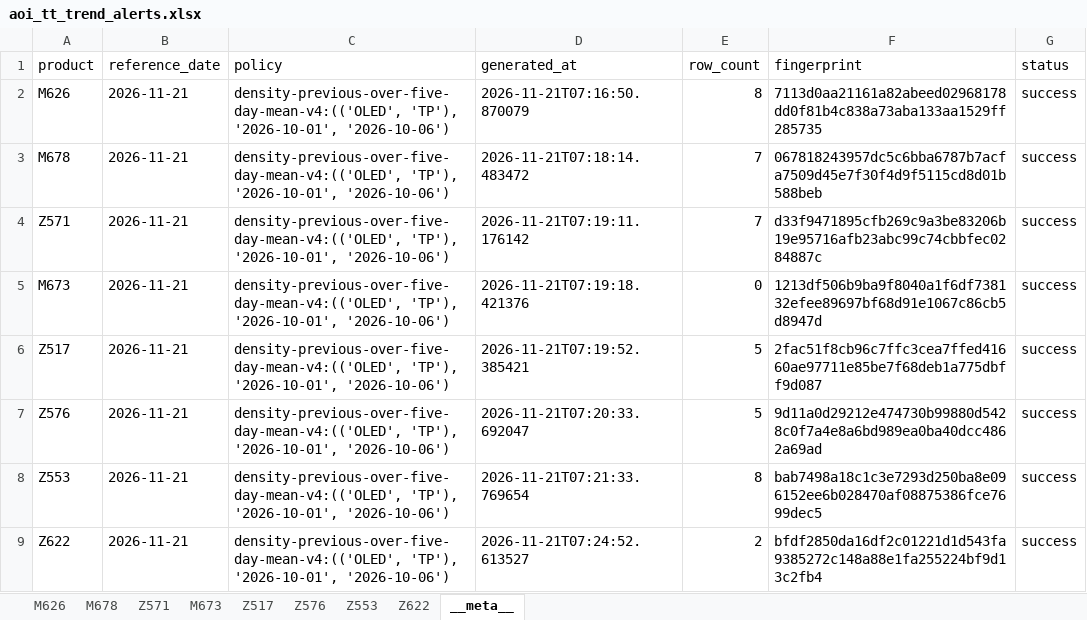
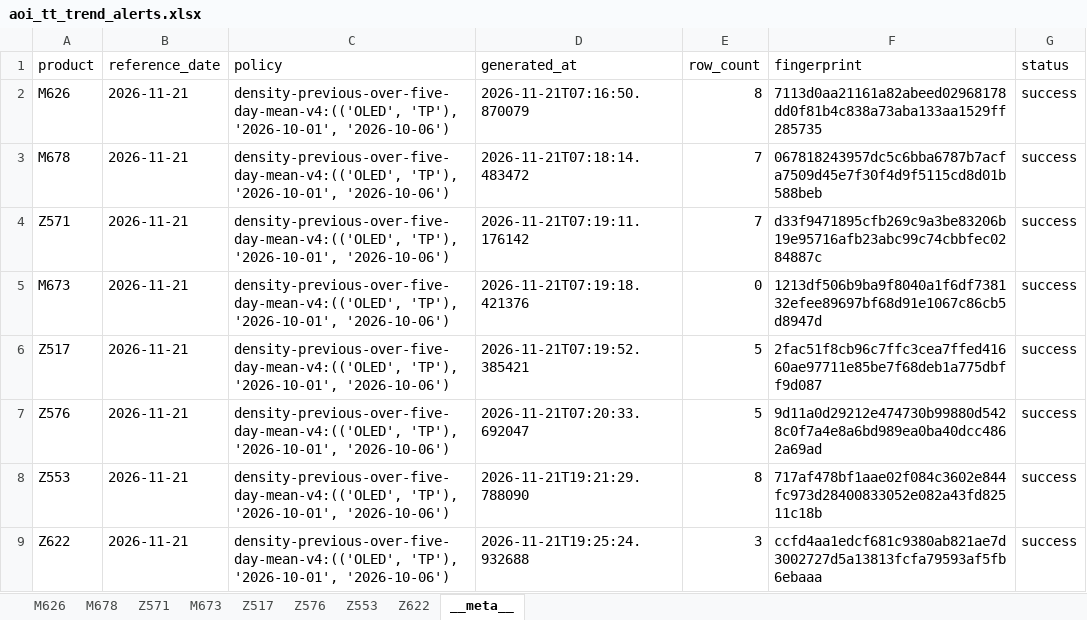
Before and after one commit to wzygio/vivo-project, an Excel workbook: resources/inline_domain/aoi_tt/aoi_tt_trend_alerts.xlsx, sheet __meta__, drawn as a sheet; values as stored, in another font and other column widths than the file's, no borders; the diff names each change by its address in the sheet, - before the commit and + after, or states it on an @@ line.

```diff
--- a/resources/inline_domain/aoi_tt/aoi_tt_trend_alerts.xlsx (sheet __meta__)
+++ b/resources/inline_domain/aoi_tt/aoi_tt_trend_alerts.xlsx (sheet __meta__)
-D8 (generated_at): 2026-11-21T07:21:33.769654
+D8 (generated_at): 2026-11-21T19:21:29.788090
-F8 (fingerprint): bab7498a18c1c3e7293d250ba8e096152ee6b028470af08875386fce7699dec5
+F8 (fingerprint): 717af478bf1aae02f084c3602e844fc973d28400833052e082a43fd82511c18b
-D9 (generated_at): 2026-11-21T07:24:52.613527
+D9 (generated_at): 2026-11-21T19:25:24.932688
-E9 (row_count): 2
+E9 (row_count): 3
-F9 (fingerprint): bfdf2850da16df2c01221d1d543fa9385272c148a88e1fa255224bf9d13c2fb4
+F9 (fingerprint): ccfd4aa1edcf681c9380ab821ae7d3002727d5a13813fcfa79593af5fb6ebaaa
```
Also changed, not shown: sheet Z622, sheet Z553, resources/inline_domain/spc/spc_cpk_cpm_decoration.xlsx, resources/inline_domain/spc/spc_outlier_filters.xlsx, 44 other files.
